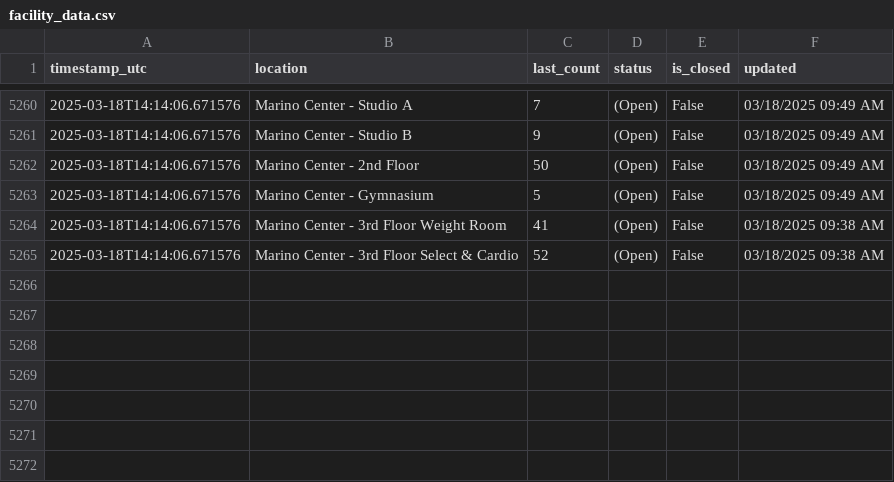
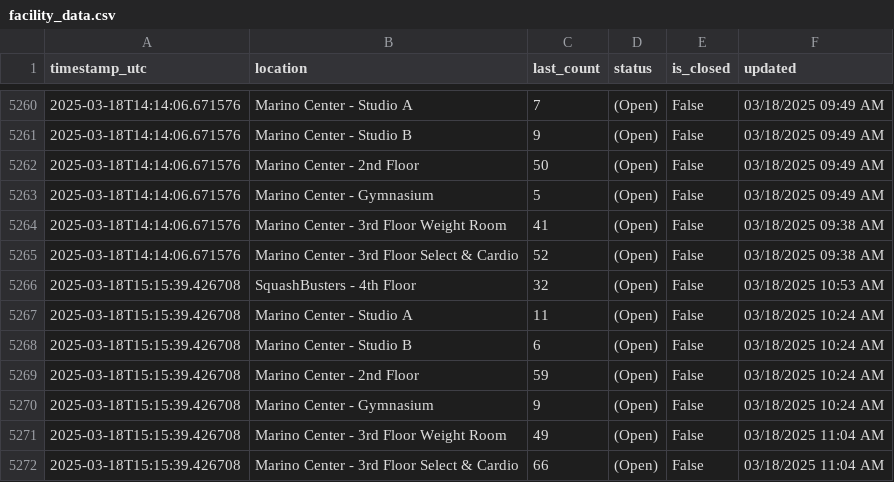
Before and after one commit to Anuttan/NEU-Gym-Tracker, a CSV file: data/facility_data.csv, drawn as a sheet; only a part is shown, gaps mark what is left out.

Commit message:
Update facility data

```diff
--- a/data/facility_data.csv
+++ b/data/facility_data.csv
@@ -5265 +5265,8 @@ timestamp_utc,location,last_count,status,is_closed,updated
 2025-03-18T14:14:06.671576,Marino Center - 3rd Floor Select & Cardio,52,(Open),False,03/18/2025 09:38 AM
+2025-03-18T15:15:39.426708,SquashBusters - 4th Floor,32,(Open),False,03/18/2025 10:53 AM
+2025-03-18T15:15:39.426708,Marino Center - Studio A,11,(Open),False,03/18/2025 10:24 AM
+2025-03-18T15:15:39.426708,Marino Center - Studio B,6,(Open),False,03/18/2025 10:24 AM
+2025-03-18T15:15:39.426708,Marino Center - 2nd Floor,59,(Open),False,03/18/2025 10:24 AM
+2025-03-18T15:15:39.426708,Marino Center - Gymnasium,9,(Open),False,03/18/2025 10:24 AM
+2025-03-18T15:15:39.426708,Marino Center - 3rd Floor Weight Room,49,(Open),False,03/18/2025 11:04 AM
+2025-03-18T15:15:39.426708,Marino Center - 3rd Floor Select & Cardio,66,(Open),False,03/18/2025 11:04 AM
```
Also changed, not shown: 1 other file.
